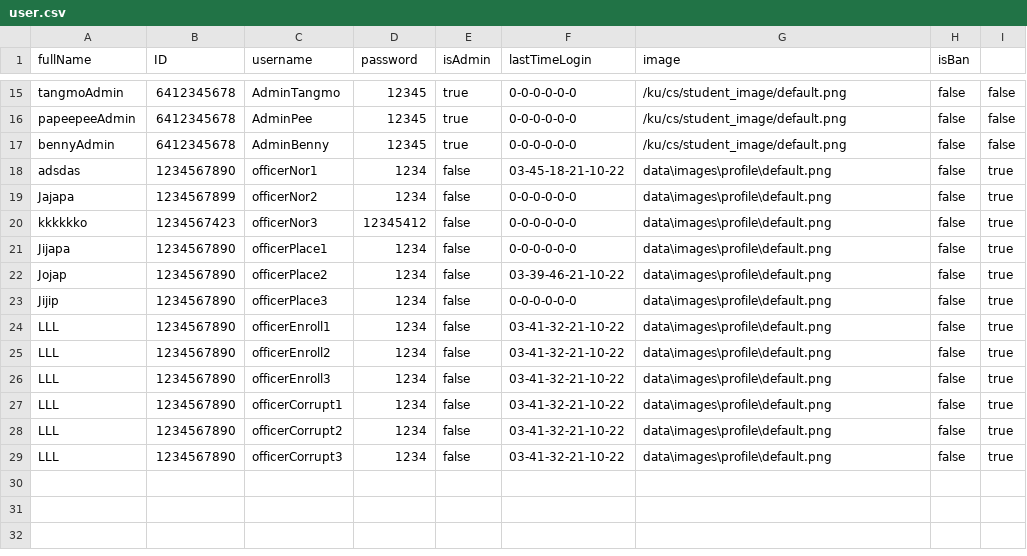
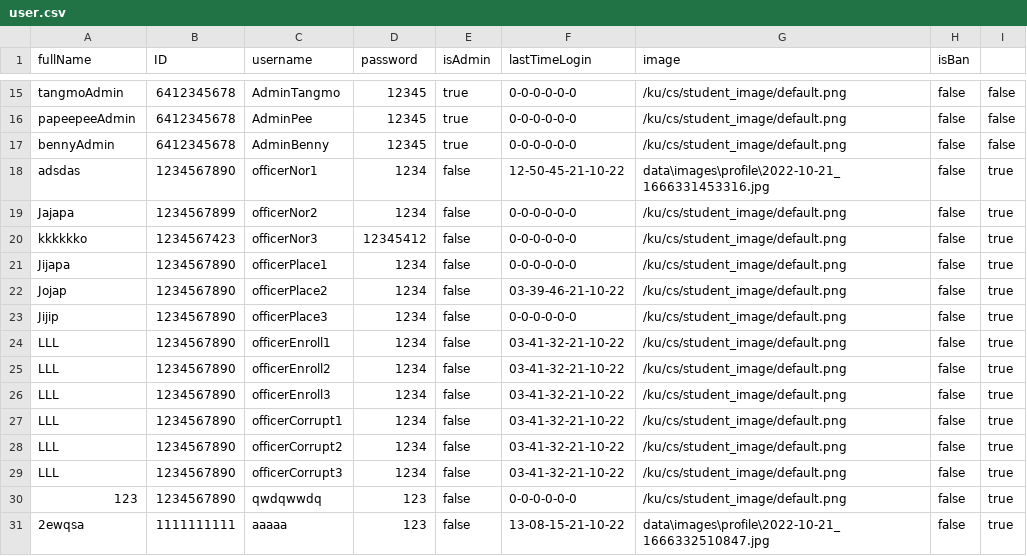
Before and after one commit to TanapatButsai/eieitest, a CSV file: data/user.csv, drawn as a sheet; only a part is shown, gaps mark what is left out.

```diff
--- a/data/user.csv
+++ b/data/user.csv
@@ -17,13 +17,15 @@ papeepeeAdmin,6412345678,AdminPee,12345,true,0-0-0-0-0-0,/ku/cs/student_image/de
 bennyAdmin,6412345678,AdminBenny,12345,true,0-0-0-0-0-0,/ku/cs/student_image/default.png,false,false
-adsdas,1234567890,officerNor1,1234,false,03-45-18-21-10-22,data\images\profile\default.png,false,true
-Jajapa,1234567899,officerNor2,1234,false,0-0-0-0-0-0,data\images\profile\default.png,false,true
-kkkkkko,1234567423,officerNor3,12345412,false,0-0-0-0-0-0,data\images\profile\default.png,false,true
-Jijapa,1234567890,officerPlace1,1234,false,0-0-0-0-0-0,data\images\profile\default.png,false,true
-Jojap,1234567890,officerPlace2,1234,false,03-39-46-21-10-22,data\images\profile\default.png,false,true
-Jijip,1234567890,officerPlace3,1234,false,0-0-0-0-0-0,data\images\profile\default.png,false,true
-LLL,1234567890,officerEnroll1,1234,false,03-41-32-21-10-22,data\images\profile\default.png,false,true
-LLL,1234567890,officerEnroll2,1234,false,03-41-32-21-10-22,data\images\profile\default.png,false,true
-LLL,1234567890,officerEnroll3,1234,false,03-41-32-21-10-22,data\images\profile\default.png,false,true
-LLL,1234567890,officerCorrupt1,1234,false,03-41-32-21-10-22,data\images\profile\default.png,false,true
-LLL,1234567890,officerCorrupt2,1234,false,03-41-32-21-10-22,data\images\profile\default.png,false,true
-LLL,1234567890,officerCorrupt3,1234,false,03-41-32-21-10-22,data\images\profile\default.png,false,true
+adsdas,1234567890,officerNor1,1234,false,12-50-45-21-10-22,data\images\profile\2022-10-21_1666331453316.jpg,false,true
+Jajapa,1234567899,officerNor2,1234,false,0-0-0-0-0-0,/ku/cs/student_image/default.png,false,true
+kkkkkko,1234567423,officerNor3,12345412,false,0-0-0-0-0-0,/ku/cs/student_image/default.png,false,true
+Jijapa,1234567890,officerPlace1,1234,false,0-0-0-0-0-0,/ku/cs/student_image/default.png,false,true
+Jojap,1234567890,officerPlace2,1234,false,03-39-46-21-10-22,/ku/cs/student_image/default.png,false,true
+Jijip,1234567890,officerPlace3,1234,false,0-0-0-0-0-0,/ku/cs/student_image/default.png,false,true
+LLL,1234567890,officerEnroll1,1234,false,03-41-32-21-10-22,/ku/cs/student_image/default.png,false,true
+LLL,1234567890,officerEnroll2,1234,false,03-41-32-21-10-22,/ku/cs/student_image/default.png,false,true
+LLL,1234567890,officerEnroll3,1234,false,03-41-32-21-10-22,/ku/cs/student_image/default.png,false,true
+LLL,1234567890,officerCorrupt1,1234,false,03-41-32-21-10-22,/ku/cs/student_image/default.png,false,true
+LLL,1234567890,officerCorrupt2,1234,false,03-41-32-21-10-22,/ku/cs/student_image/default.png,false,true
+LLL,1234567890,officerCorrupt3,1234,false,03-41-32-21-10-22,/ku/cs/student_image/default.png,false,true
+123,1234567890,qwdqwwdq,123,false,0-0-0-0-0-0,/ku/cs/student_image/default.png,false,true
+2ewqsa,1111111111,aaaaa,123,false,13-08-15-21-10-22,data\images\profile\2022-10-21_1666332510847.jpg,false,true
```
Also changed, not shown: data/officer.csv, 13 other files.
